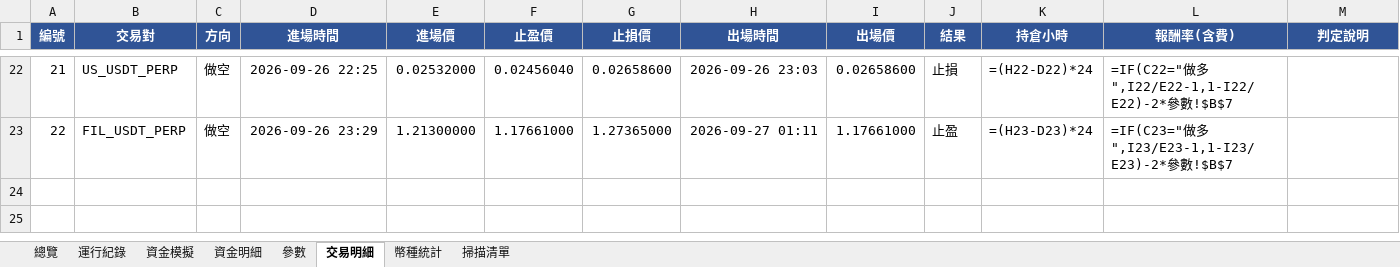
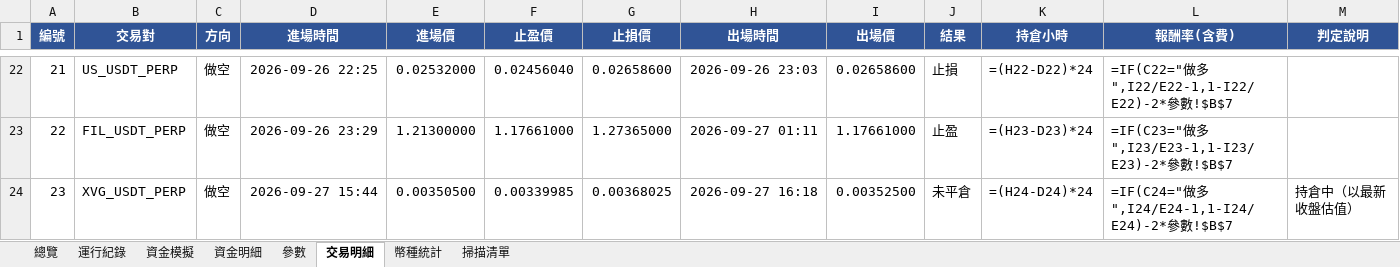
Before and after one commit to timzen43210/Crypto_Trader, an Excel workbook: output/dryrun_s5.xlsx, sheet 交易明細, drawn as a sheet; only a part is shown, gaps mark what is left out; values as stored, in another font and other column widths than the file's, no borders; formulas without a stored value are shown as written; conditional formats not drawn; rows hold the shown columns only; the diff names each change by its address in the sheet, - before the commit and + after, or states it on an @@ line.

```diff
--- a/output/dryrun_s5.xlsx (sheet 交易明細)
+++ b/output/dryrun_s5.xlsx (sheet 交易明細)
+row 24: 23 | XVG_USDT_PERP | 做空 | 2026-09-27 15:44 | 0.00350500 | 0.00339985 | 0.00368025 | 2026-09-27 16:18 | 0.00352500 | 未平倉 | =(H24-D24)*24 | =IF(C24="做多",I24/E24-1,1-I24/E24)-2*參數!$B$7 | 持倉中（以最新收盤估值）
```
Also changed, not shown: sheet 幣種統計, sheet 總覽, sheet 資金明細, sheet 資金模擬, sheet 運行紀錄, sheet 參數, 1 more sheet, charts or pictures, output/dryrun_rev.xlsx, output/dryrun_rev_wide.xlsx, 5 other files.
